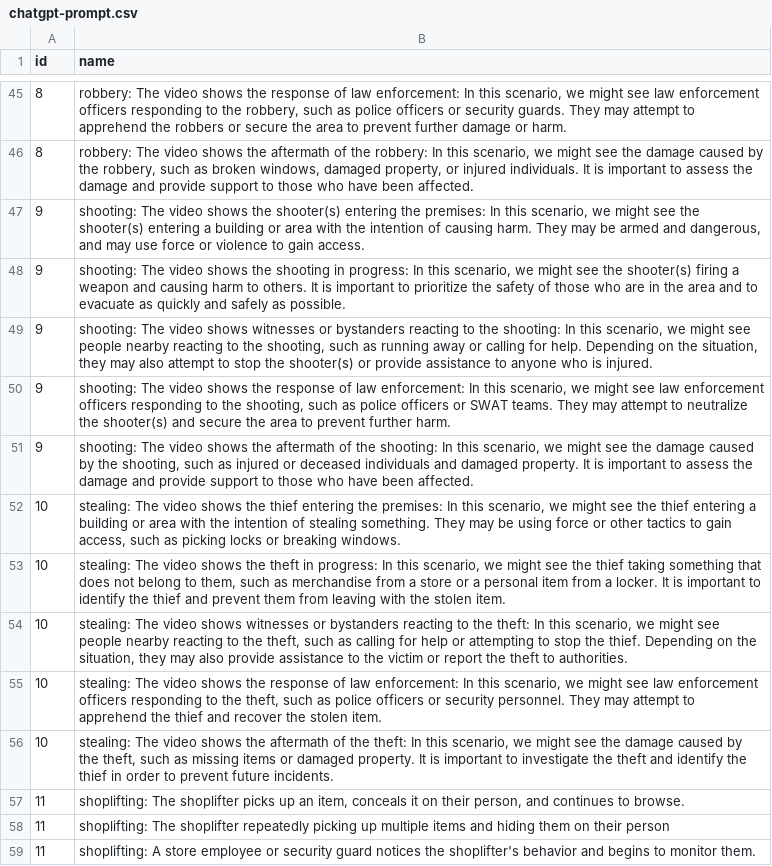
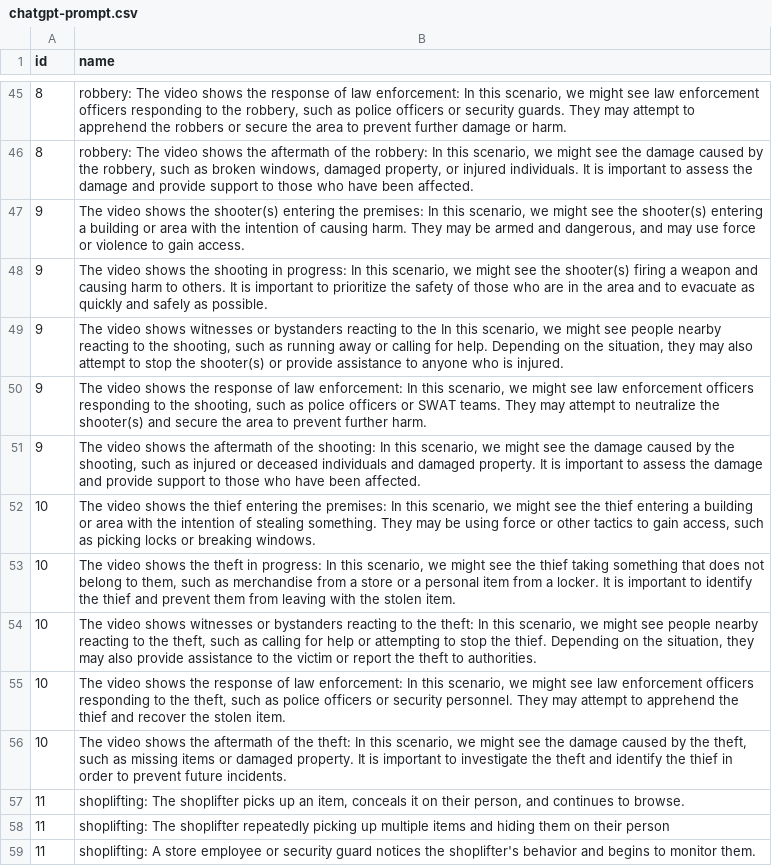
Before and after one commit to phamquang-hieu/VideoQ, a CSV file: X-CLIP/labels/chatgpt-prompt.csv, drawn as a sheet; only a part is shown, gaps mark what is left out; the diff names each change by its address in the sheet, - before the commit and + after, or states it on an @@ line.

Commit message:
chatgpt-filterred.csv

```diff
--- a/X-CLIP/labels/chatgpt-prompt.csv
+++ b/X-CLIP/labels/chatgpt-prompt.csv
-B47 (name): shooting: The video…
+B47 (name): The video…
-B48 (name): shooting: The video…
+B48 (name): The video…
-B49 (name): shooting: The video shows witnesses or bystanders reacting to the shooting: In this…
+B49 (name): The video shows witnesses or bystanders reacting to the In this…
-B50 (name): shooting: The video…
+B50 (name): The video…
-B51 (name): shooting: The video…
+B51 (name): The video…
-B52 (name): stealing: The video…
+B52 (name): The video…
-B53 (name): stealing: The video…
+B53 (name): The video…
-B54 (name): stealing: The video…
+B54 (name): The video…
-B55 (name): stealing: The video…
+B55 (name): The video…
-B56 (name): stealing: The video…
+B56 (name): The video…
```
Also changed, not shown: 3 other files.
